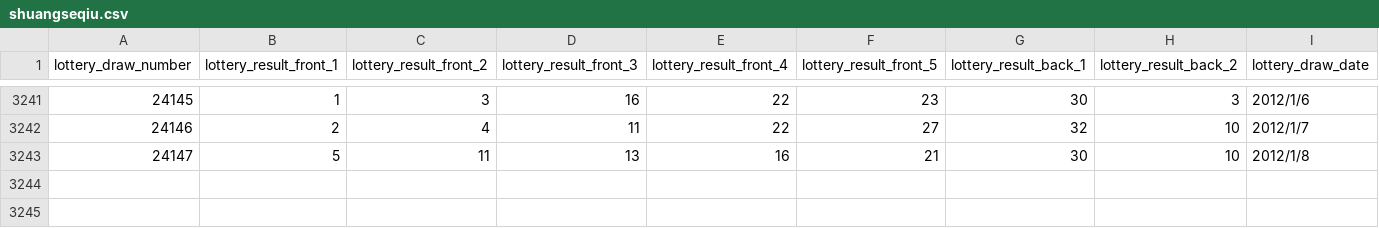
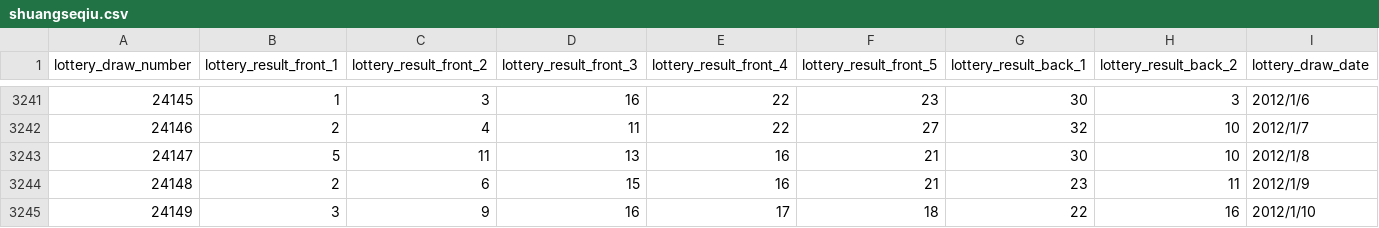
Before and after one commit to HelloJavaBin/shuangseqiu, a CSV file: shuangseqiu.csv, drawn as a sheet; only a part is shown, gaps mark what is left out; the diff names each change by its address in the sheet, - before the commit and + after, or states it on an @@ line.

Commit message:
Update shuangseqiu.csv

```diff
--- a/shuangseqiu.csv
+++ b/shuangseqiu.csv
+row 3244: 24148 | 2 | 6 | 15 | 16 | 21 | 23 | 11 | 2012/1/9
+row 3245: 24149 | 3 | 9 | 16 | 17 | 18 | 22 | 16 | 2012/1/10
```
